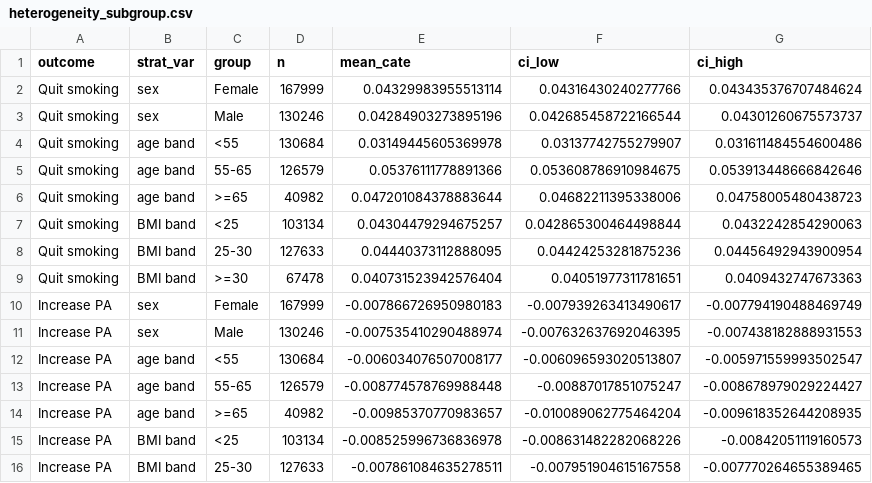
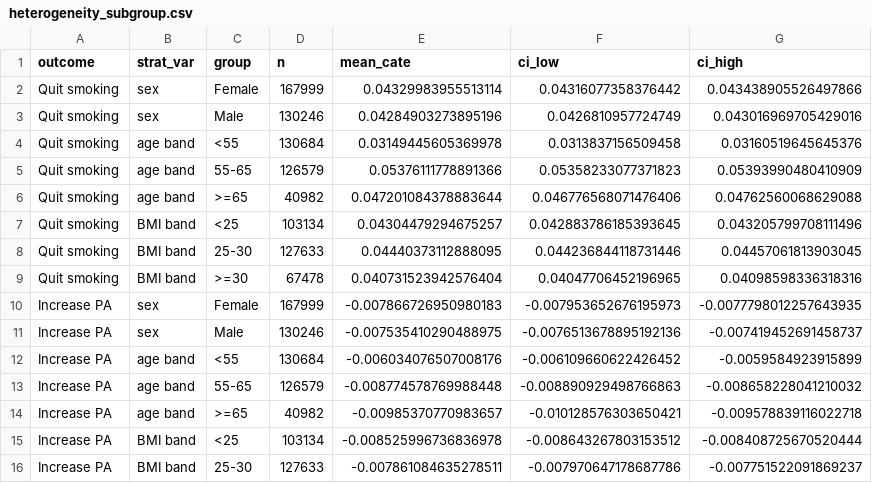
Before and after one commit to jialezhao666/Project-30---Causal-Modeling-of-Lifestyle-Factors-for-CVD-Risk-Prediction, a CSV file: phase_II/outputs/heterogeneity_subgroup.csv, drawn as a sheet; only a part is shown; the diff covers the shown part only.

```diff
--- a/phase_II/outputs/heterogeneity_subgroup.csv
+++ b/phase_II/outputs/heterogeneity_subgroup.csv
@@ -1,16 +1,16 @@
 outcome,strat_var,group,n,mean_cate,ci_low,ci_high
-Quit smoking,sex,Female,167999,0.04329983955513114,0.04316430240277766,0.043435376707484624
-Quit smoking,sex,Male,130246,0.04284903273895196,0.042685458722166544,0.04301260675573737
-Quit smoking,age band,<55,130684,0.03149445605369978,0.03137742755279907,0.031611484554600486
-Quit smoking,age band,55-65,126579,0.05376111778891366,0.053608786910984675,0.053913448666842646
-Quit smoking,age band,>=65,40982,0.047201084378883644,0.04682211395338006,0.04758005480438723
-Quit smoking,BMI band,<25,103134,0.04304479294675257,0.042865300464498844,0.0432242854290063
-Quit smoking,BMI band,25-30,127633,0.04440373112888095,0.04424253281875236,0.04456492943900954
-Quit smoking,BMI band,>=30,67478,0.040731523942576404,0.04051977311781651,0.0409432747673363
-Increase PA,sex,Female,167999,-0.007866726950980183,-0.007939263413490617,-0.007794190488469749
-Increase PA,sex,Male,130246,-0.007535410290488974,-0.007632637692046395,-0.007438182888931553
-Increase PA,age band,<55,130684,-0.006034076507008177,-0.006096593020513807,-0.005971559993502547
-Increase PA,age band,55-65,126579,-0.008774578769988448,-0.00887017851075247,-0.008678979029224427
-Increase PA,age band,>=65,40982,-0.00985370770983657,-0.010089062775464204,-0.009618352644208935
-Increase PA,BMI band,<25,103134,-0.008525996736836978,-0.008631482282068226,-0.00842051119160573
-Increase PA,BMI band,25-30,127633,-0.007861084635278511,-0.007951904615167558,-0.007770264655389465
+Quit smoking,sex,Female,167999,0.04329983955513114,0.04316077358376442,0.043438905526497866
+Quit smoking,sex,Male,130246,0.04284903273895196,0.0426810957724749,0.043016969705429016
+Quit smoking,age band,<55,130684,0.03149445605369978,0.0313837156509458,0.03160519645645376
+Quit smoking,age band,55-65,126579,0.05376111778891366,0.05358233077371823,0.05393990480410909
+Quit smoking,age band,>=65,40982,0.047201084378883644,0.046776568071476406,0.04762560068629088
+Quit smoking,BMI band,<25,103134,0.04304479294675257,0.042883786185393645,0.043205799708111496
+Quit smoking,BMI band,25-30,127633,0.04440373112888095,0.044236844118731446,0.04457061813903045
+Quit smoking,BMI band,>=30,67478,0.040731523942576404,0.04047706452196965,0.04098598336318316
+Increase PA,sex,Female,167999,-0.007866726950980183,-0.007953652676195973,-0.0077798012257643935
+Increase PA,sex,Male,130246,-0.007535410290488975,-0.0076513678895192136,-0.007419452691458737
+Increase PA,age band,<55,130684,-0.006034076507008176,-0.006109660622426452,-0.0059584923915899
+Increase PA,age band,55-65,126579,-0.008774578769988448,-0.008890929498766863,-0.008658228041210032
+Increase PA,age band,>=65,40982,-0.00985370770983657,-0.010128576303650421,-0.009578839116022718
+Increase PA,BMI band,<25,103134,-0.008525996736836978,-0.008643267803153512,-0.008408725670520444
+Increase PA,BMI band,25-30,127633,-0.007861084635278511,-0.007970647178687786,-0.007751522091869237
```
Also changed, not shown: 83 edited cells elsewhere in this file, phase_II/outputs/cohort_characteristics.csv, phase_II/outputs/heterogeneity_blp.csv, 22 other files.
